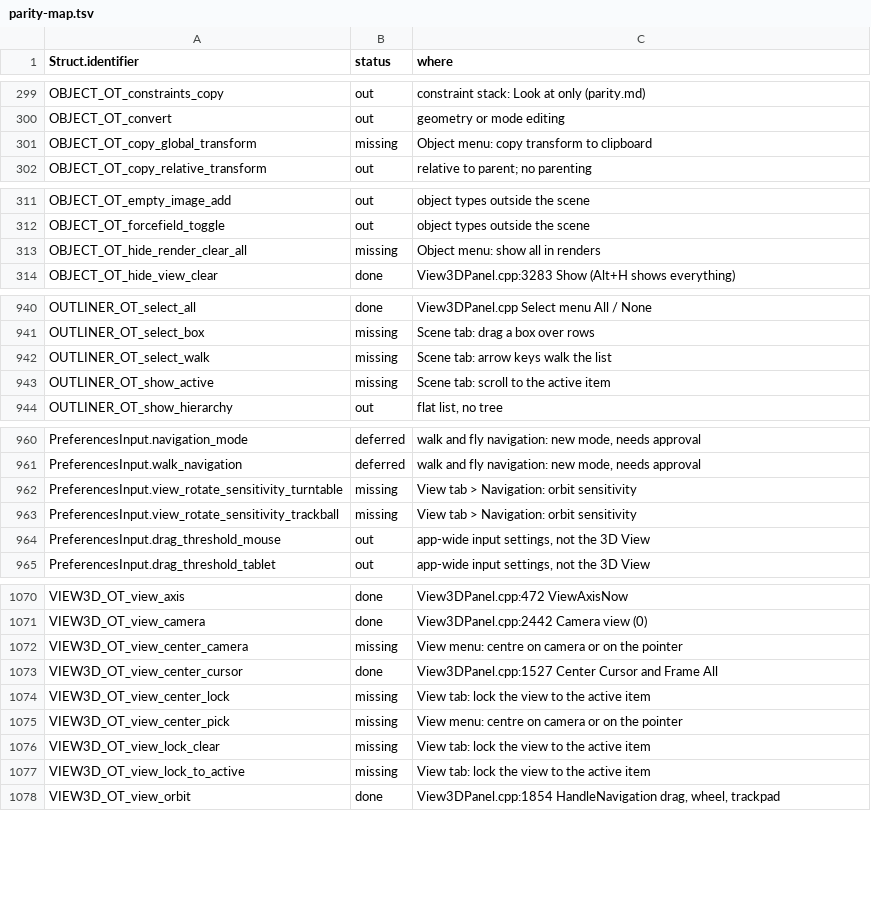
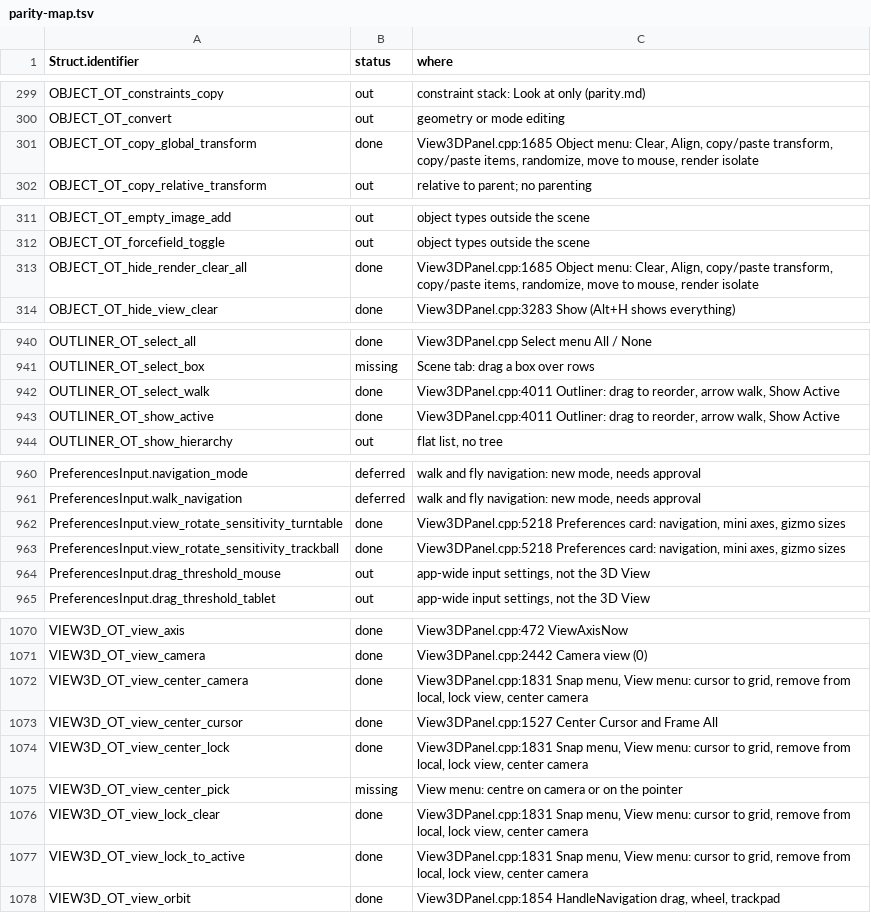
Before and after one commit to n1m21n/Infinite, a TSV file: docs/plans/3d-view/parity-map.tsv, drawn as a sheet; only a part is shown, gaps mark what is left out; the diff covers the shown part only.

Commit message:
3D View Block D: preferences, object/select/view operators, outliner reorder and walk, render-time stamp

```diff
--- a/docs/plans/3d-view/parity-map.tsv
+++ b/docs/plans/3d-view/parity-map.tsv
@@ -300,3 +300,3 @@ OBJECT_OT_constraints_copy	out	constraint stack: Look at only (parity.md)
 OBJECT_OT_convert	out	geometry or mode editing
-OBJECT_OT_copy_global_transform	missing	Object menu: copy transform to clipboard
+OBJECT_OT_copy_global_transform	done	View3DPanel.cpp:1685 Object menu: Clear, Align, copy/paste transform, copy/paste items, randomize, move to mouse, render isolate
 OBJECT_OT_copy_relative_transform	out	relative to parent; no parenting
@@ -312,3 +312,3 @@ OBJECT_OT_empty_image_add	out	object types outside the scene
 OBJECT_OT_forcefield_toggle	out	object types outside the scene
-OBJECT_OT_hide_render_clear_all	missing	Object menu: show all in renders
+OBJECT_OT_hide_render_clear_all	done	View3DPanel.cpp:1685 Object menu: Clear, Align, copy/paste transform, copy/paste items, randomize, move to mouse, render isolate
 OBJECT_OT_hide_view_clear	done	View3DPanel.cpp:3283 Show (Alt+H shows everything)
@@ -941,4 +941,4 @@ OUTLINER_OT_select_all	done	View3DPanel.cpp Select menu All / None
 OUTLINER_OT_select_box	missing	Scene tab: drag a box over rows
-OUTLINER_OT_select_walk	missing	Scene tab: arrow keys walk the list
-OUTLINER_OT_show_active	missing	Scene tab: scroll to the active item
+OUTLINER_OT_select_walk	done	View3DPanel.cpp:4011 Outliner: drag to reorder, arrow walk, Show Active
+OUTLINER_OT_show_active	done	View3DPanel.cpp:4011 Outliner: drag to reorder, arrow walk, Show Active
 OUTLINER_OT_show_hierarchy	out	flat list, no tree
@@ -961,4 +961,4 @@ PreferencesInput.navigation_mode	deferred	walk and fly navigation: new mode, nee
 PreferencesInput.walk_navigation	deferred	walk and fly navigation: new mode, needs approval
-PreferencesInput.view_rotate_sensitivity_turntable	missing	View tab > Navigation: orbit sensitivity
-PreferencesInput.view_rotate_sensitivity_trackball	missing	View tab > Navigation: orbit sensitivity
+PreferencesInput.view_rotate_sensitivity_turntable	done	View3DPanel.cpp:5218 Preferences card: navigation, mini axes, gizmo sizes
+PreferencesInput.view_rotate_sensitivity_trackball	done	View3DPanel.cpp:5218 Preferences card: navigation, mini axes, gizmo sizes
 PreferencesInput.drag_threshold_mouse	out	app-wide input settings, not the 3D View
@@ -1071,8 +1071,8 @@ VIEW3D_OT_view_axis	done	View3DPanel.cpp:472 ViewAxisNow
 VIEW3D_OT_view_camera	done	View3DPanel.cpp:2442 Camera view (0)
-VIEW3D_OT_view_center_camera	missing	View menu: centre on camera or on the pointer
+VIEW3D_OT_view_center_camera	done	View3DPanel.cpp:1831 Snap menu, View menu: cursor to grid, remove from local, lock view, center camera
 VIEW3D_OT_view_center_cursor	done	View3DPanel.cpp:1527 Center Cursor and Frame All
-VIEW3D_OT_view_center_lock	missing	View tab: lock the view to the active item
+VIEW3D_OT_view_center_lock	done	View3DPanel.cpp:1831 Snap menu, View menu: cursor to grid, remove from local, lock view, center camera
 VIEW3D_OT_view_center_pick	missing	View menu: centre on camera or on the pointer
-VIEW3D_OT_view_lock_clear	missing	View tab: lock the view to the active item
-VIEW3D_OT_view_lock_to_active	missing	View tab: lock the view to the active item
+VIEW3D_OT_view_lock_clear	done	View3DPanel.cpp:1831 Snap menu, View menu: cursor to grid, remove from local, lock view, center camera
+VIEW3D_OT_view_lock_to_active	done	View3DPanel.cpp:1831 Snap menu, View menu: cursor to grid, remove from local, lock view, center camera
 VIEW3D_OT_view_orbit	done	View3DPanel.cpp:1854 HandleNavigation drag, wheel, trackpad
```
Also changed, not shown: 52 edited cells elsewhere in this file, 5 other files.
